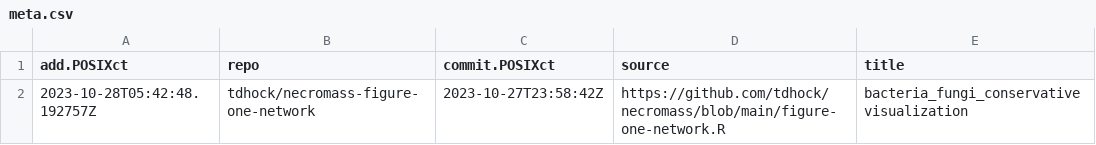
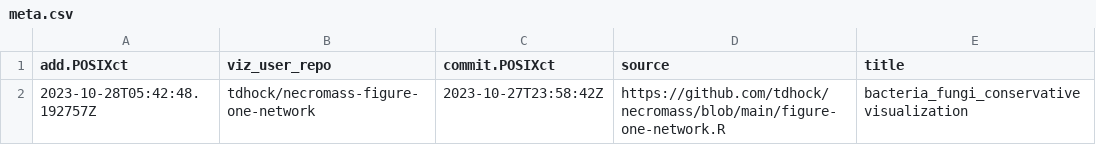
Before and after one commit to tdhock/gallery, a CSV file: meta.csv, drawn as a sheet.

```diff
--- a/meta.csv
+++ b/meta.csv
@@ -1,2 +1,2 @@
-add.POSIXct,repo,commit.POSIXct,source,title
+add.POSIXct,viz_user_repo,commit.POSIXct,source,title
 2023-10-28T05:42:48.192757Z,tdhock/necromass-figure-one-network,2023-10-27T23:58:42Z,https://github.com/tdhock/necromass/blob/main/figure-one-network.R,bacteria_fungi_conservative visualization
```
Also changed, not shown: 2 other files.
